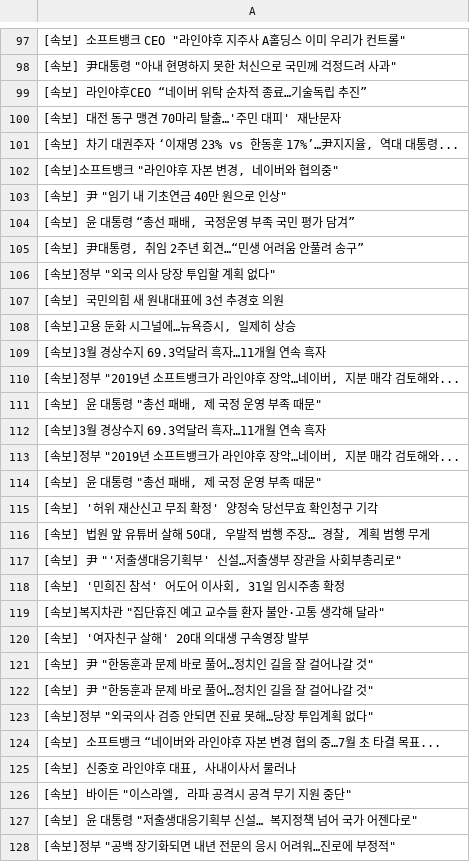
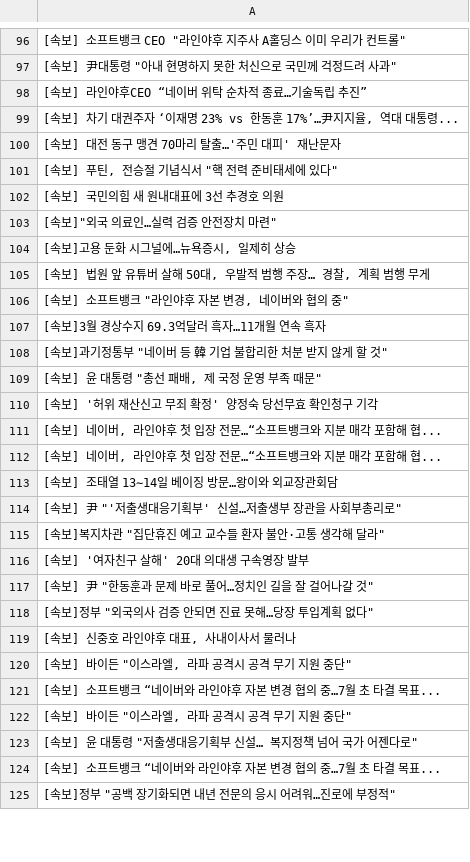
Before and after one commit to devopspark/GitNews, a CSV file: 속보data.csv, drawn as a sheet; only a part is shown, gaps mark what is left out; the diff covers the shown part only.

Commit message:
뉴스데이터 수집

```diff
--- a/속보data.csv
+++ b/속보data.csv
@@ -99,21 +98,18 @@
 [속보] 라인야후CEO “네이버 위탁 순차적 종료…기술독립 추진”
+"[속보] 차기 대권주자 ‘이재명 23% vs 한동훈 17%’…尹지지율, 역대 대통령..."
 [속보] 대전 동구 맹견 70마리 탈출…'주민 대피' 재난문자
-"[속보] 차기 대권주자 ‘이재명 23% vs 한동훈 17%’…尹지지율, 역대 대통령..."
-"[속보]소프트뱅크 ""라인야후 자본 변경, 네이버와 협의중"""
-"[속보] 尹 ""임기 내 기초연금 40만 원으로 인상"""
-"[속보] 윤 대통령 “총선 패배, 국정운영 부족 국민 평가 담겨”"
-"[속보] 尹대통령, 취임 2주년 회견…“민생 어려움 안풀려 송구”"
-"[속보]정부 ""외국 의사 당장 투입할 계획 없다"""
+"[속보] 푸틴, 전승절 기념식서 ""핵 전력 준비태세에 있다"""
 [속보] 국민의힘 새 원내대표에 3선 추경호 의원
+"[속보]""외국 의료인…실력 검증 안전장치 마련"""
 "[속보]고용 둔화 시그널에…뉴욕증시, 일제히 상승"
+"[속보] 법원 앞 유튜버 살해 50대, 우발적 범행 주장… 경찰, 계획 범행 무게"
+"[속보] 소프트뱅크 ""라인야후 자본 변경, 네이버와 협의 중"""
 [속보]3월 경상수지 69.3억달러 흑자…11개월 연속 흑자
-"[속보]정부 ""2019년 소프트뱅크가 라인야후 장악…네이버, 지분 매각 검토해와..."
-"[속보] 윤 대통령 ""총선 패배, 제 국정 운영 부족 때문"""
-[속보]3월 경상수지 69.3억달러 흑자…11개월 연속 흑자
-"[속보]정부 ""2019년 소프트뱅크가 라인야후 장악…네이버, 지분 매각 검토해와..."
+"[속보]과기정통부 ""네이버 등 韓 기업 불합리한 처분 받지 않게 할 것"""
 "[속보] 윤 대통령 ""총선 패배, 제 국정 운영 부족 때문"""
 [속보] '허위 재산신고 무죄 확정' 양정숙 당선무효 확인청구 기각
-"[속보] 법원 앞 유튜버 살해 50대, 우발적 범행 주장… 경찰, 계획 범행 무게"
+"[속보] 네이버, 라인야후 첫 입장 전문…“소프트뱅크와 지분 매각 포함해 협..."
+"[속보] 네이버, 라인야후 첫 입장 전문…“소프트뱅크와 지분 매각 포함해 협..."
+[속보] 조태열 13∼14일 베이징 방문…왕이와 외교장관회담
 "[속보] 尹 ""'저출생대응기획부' 신설…저출생부 장관을 사회부총리로"""
-"[속보] '민희진 참석' 어도어 이사회, 31일 임시주총 확정"
 "[속보]복지차관 ""집단휴진 예고 교수들 환자 불안·고통 생각해 달라"""
@@ -121,8 +117,9 @@
 "[속보] 尹 ""한동훈과 문제 바로 풀어…정치인 길을 잘 걸어나갈 것"""
-"[속보] 尹 ""한동훈과 문제 바로 풀어…정치인 길을 잘 걸어나갈 것"""
 "[속보]정부 ""외국의사 검증 안되면 진료 못해…당장 투입계획 없다"""
-[속보] 소프트뱅크 “네이버와 라인야후 자본 변경 협의 중…7월 초 타결 목표...
 "[속보] 신중호 라인야후 대표, 사내이사서 물러나"
 "[속보] 바이든 ""이스라엘, 라파 공격시 공격 무기 지원 중단"""
+[속보] 소프트뱅크 “네이버와 라인야후 자본 변경 협의 중…7월 초 타결 목표...
+"[속보] 바이든 ""이스라엘, 라파 공격시 공격 무기 지원 중단"""
 "[속보] 윤 대통령 ""저출생대응기획부 신설… 복지정책 넘어 국가 어젠다로"""
+[속보] 소프트뱅크 “네이버와 라인야후 자본 변경 협의 중…7월 초 타결 목표...
 "[속보]정부 ""공백 장기화되면 내년 전문의 응시 어려워…진로에 부정적"""
```
Also changed, not shown: 22 added rows, 19 removed rows, 21 moved rows and 3 edited cells elsewhere in this file.
